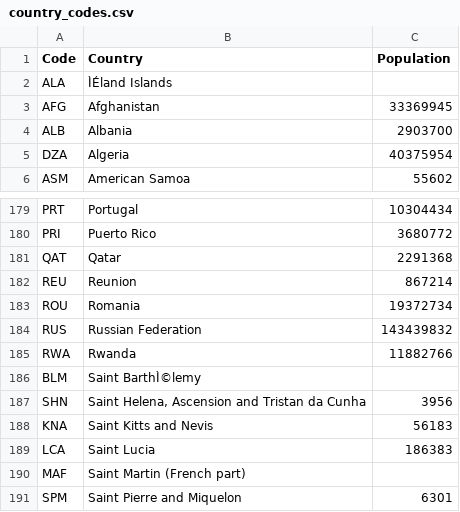
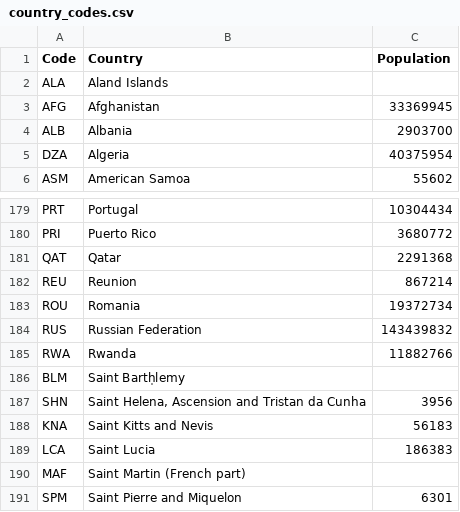
Before and after one commit to christopher-siegel/epidemic, a CSV file: data/country_codes.csv, drawn as a sheet; only a part is shown, gaps mark what is left out; the diff names each change by its address in the sheet, - before the commit and + after, or states it on an @@ line.

Commit message:
new country_codes_population data

```diff
--- a/data/country_codes.csv
+++ b/data/country_codes.csv
-B2 (Country): ÌÉland Islands
+B2 (Country): Aland Islands
-B186 (Country): Saint BarthÌ©lemy
+B186 (Country): Saint Barth̩lemy
```
Also changed, not shown: 3 other files.
